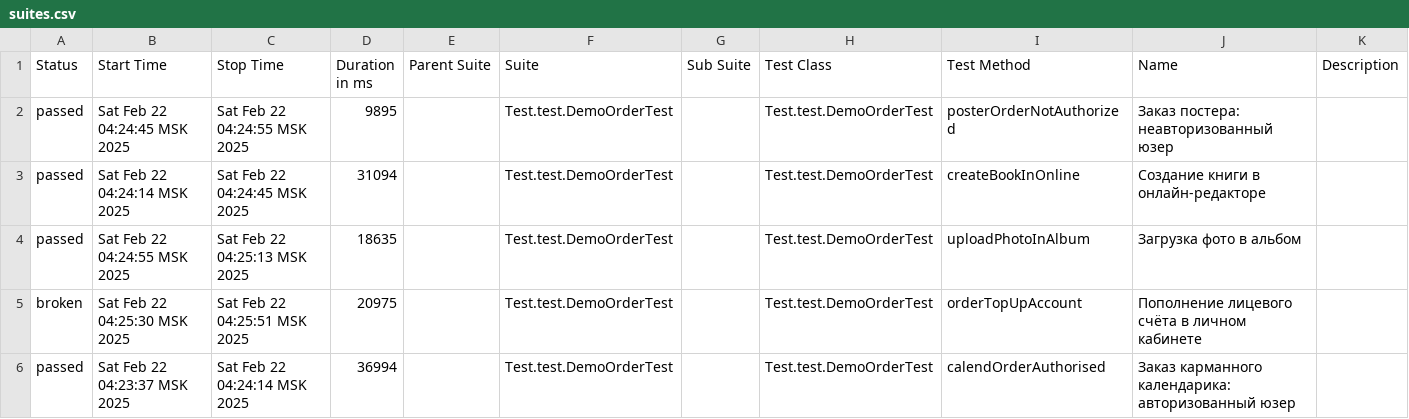
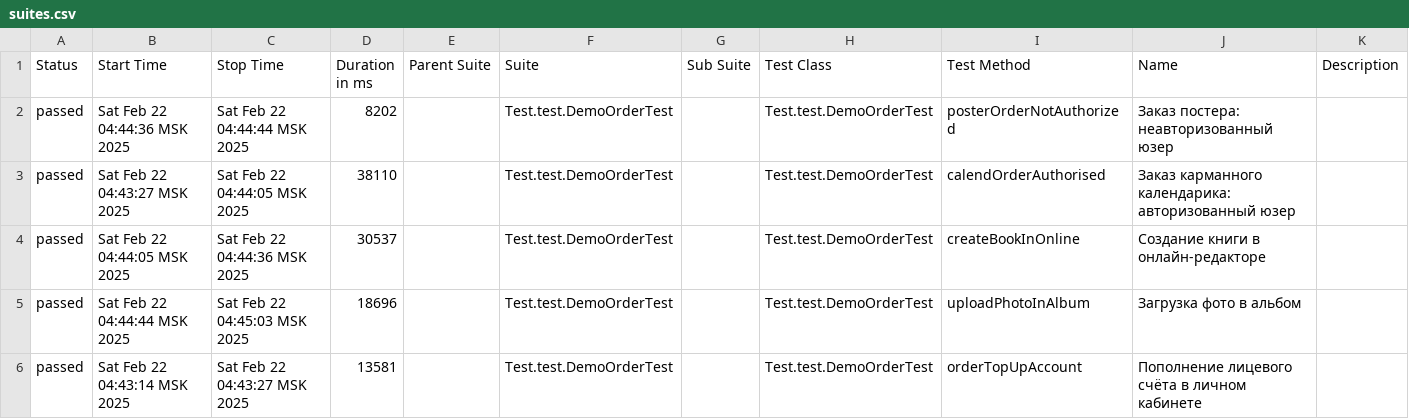
Before and after one commit to MariamPetr/allure-reports-for-web, a CSV file: web-master/allure-maven-plugin/data/suites.csv, drawn as a sheet.

Commit message:
Web Allure Report - master

```diff
--- a/web-master/allure-maven-plugin/data/suites.csv
+++ b/web-master/allure-maven-plugin/data/suites.csv
@@ -1,6 +1,6 @@
 "Status","Start Time","Stop Time","Duration in ms","Parent Suite","Suite","Sub Suite","Test Class","Test Method","Name","Description"
-"passed","Sat Feb 22 04:24:45 MSK 2025","Sat Feb 22 04:24:55 MSK 2025","9895","","Test.test.DemoOrderTest","","Test.test.DemoOrderTest","posterOrderNotAuthorized","Заказ постера: неавторизованный юзер",""
-"passed","Sat Feb 22 04:24:14 MSK 2025","Sat Feb 22 04:24:45 MSK 2025","31094","","Test.test.DemoOrderTest","","Test.test.DemoOrderTest","createBookInOnline","Создание книги в онлайн-редакторе",""
-"passed","Sat Feb 22 04:24:55 MSK 2025","Sat Feb 22 04:25:13 MSK 2025","18635","","Test.test.DemoOrderTest","","Test.test.DemoOrderTest","uploadPhotoInAlbum","Загрузка фото в альбом",""
-"broken","Sat Feb 22 04:25:30 MSK 2025","Sat Feb 22 04:25:51 MSK 2025","20975","","Test.test.DemoOrderTest","","Test.test.DemoOrderTest","orderTopUpAccount","Пополнение лицевого счёта в личном кабинете",""
-"passed","Sat Feb 22 04:23:37 MSK 2025","Sat Feb 22 04:24:14 MSK 2025","36994","","Test.test.DemoOrderTest","","Test.test.DemoOrderTest","calendOrderAuthorised","Заказ карманного календарика: авторизованный юзер",""
+"passed","Sat Feb 22 04:44:36 MSK 2025","Sat Feb 22 04:44:44 MSK 2025","8202","","Test.test.DemoOrderTest","","Test.test.DemoOrderTest","posterOrderNotAuthorized","Заказ постера: неавторизованный юзер",""
+"passed","Sat Feb 22 04:43:27 MSK 2025","Sat Feb 22 04:44:05 MSK 2025","38110","","Test.test.DemoOrderTest","","Test.test.DemoOrderTest","calendOrderAuthorised","Заказ карманного календарика: авторизованный юзер",""
+"passed","Sat Feb 22 04:44:05 MSK 2025","Sat Feb 22 04:44:36 MSK 2025","30537","","Test.test.DemoOrderTest","","Test.test.DemoOrderTest","createBookInOnline","Создание книги в онлайн-редакторе",""
+"passed","Sat Feb 22 04:44:44 MSK 2025","Sat Feb 22 04:45:03 MSK 2025","18696","","Test.test.DemoOrderTest","","Test.test.DemoOrderTest","uploadPhotoInAlbum","Загрузка фото в альбом",""
+"passed","Sat Feb 22 04:43:14 MSK 2025","Sat Feb 22 04:43:27 MSK 2025","13581","","Test.test.DemoOrderTest","","Test.test.DemoOrderTest","orderTopUpAccount","Пополнение лицевого счёта в личном кабинете",""
```
Also changed, not shown: 29 other files.
